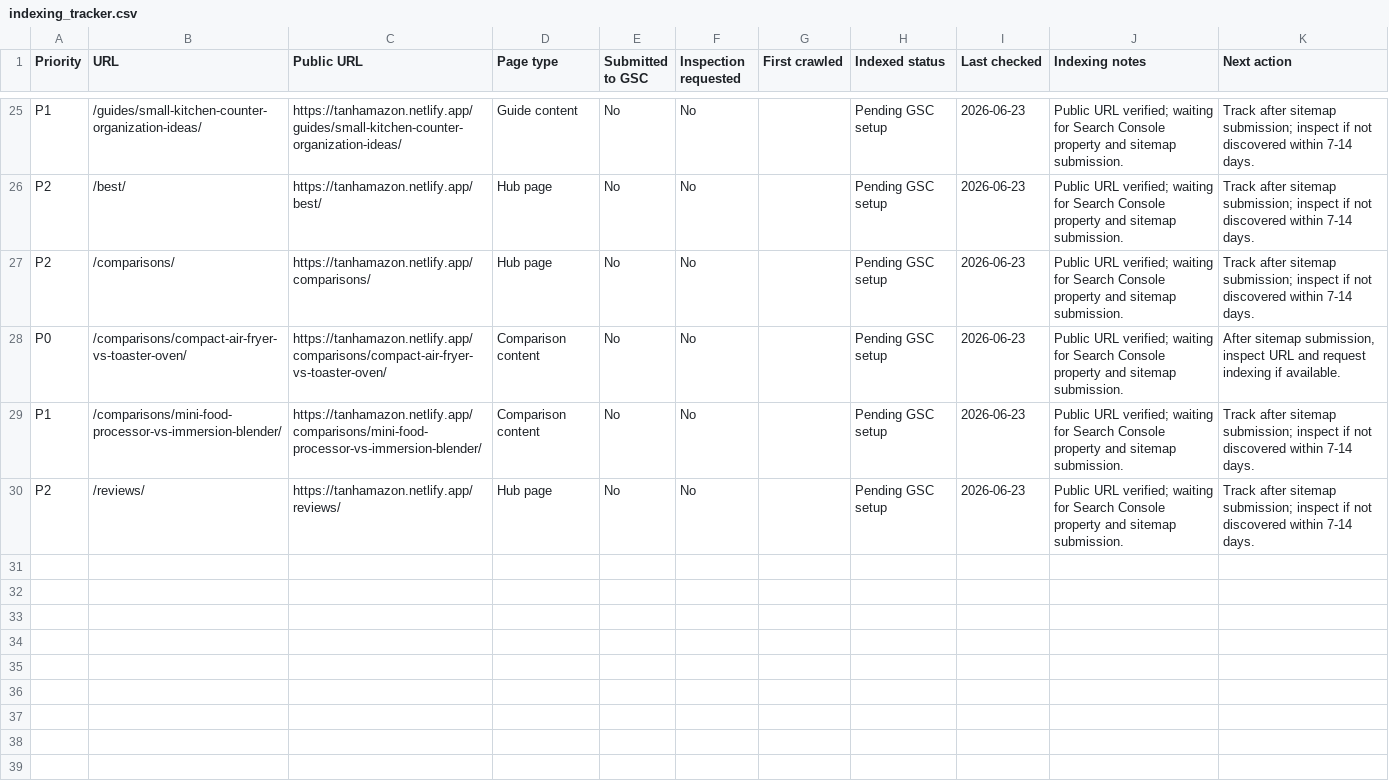
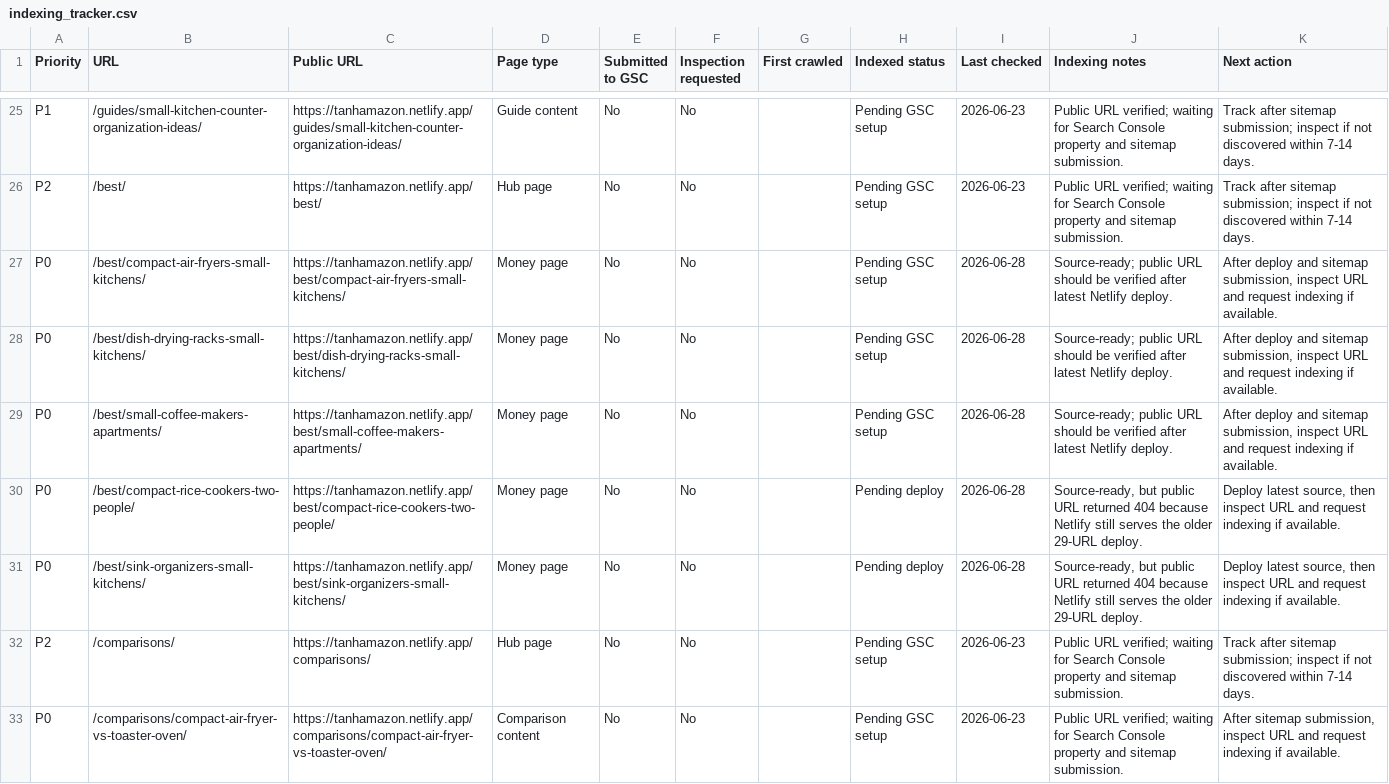
Before and after one commit to Tanh2k8-123/Tanh-amazon, a CSV file: working/tracking/indexing_tracker.csv, drawn as a sheet; only a part is shown, gaps mark what is left out; the shorter side is filled out with more unchanged rows; the diff names each change by its address in the sheet, - before the commit and + after, or states it on an @@ line.

Commit message:
Tighten public deploy and indexing checks

```diff
--- a/working/tracking/indexing_tracker.csv
+++ b/working/tracking/indexing_tracker.csv
+row 27: P0 | /best/compact-air-fryers-small-kitchens/ | https://tanhamazon.netlify.app/best/compact-air-fryers-small-kitchens/ | Money page | No | No |  | Pending GSC setup | 2026-06-28 | Source-ready; public URL should be verified after latest Netlify deploy. | After deploy and sitemap submission, inspect URL and request indexing if available.
+row 28: P0 | /best/dish-drying-racks-small-kitchens/ | https://tanhamazon.netlify.app/best/dish-drying-racks-small-kitchens/ | Money page | No | No |  | Pending GSC setup | 2026-06-28 | Source-ready; public URL should be verified after latest Netlify deploy. | After deploy and sitemap submission, inspect URL and request indexing if available.
+row 29: P0 | /best/small-coffee-makers-apartments/ | https://tanhamazon.netlify.app/best/small-coffee-makers-apartments/ | Money page | No | No |  | Pending GSC setup | 2026-06-28 | Source-ready; public URL should be verified after latest Netlify deploy. | After deploy and sitemap submission, inspect URL and request indexing if available.
+row 30: P0 | /best/compact-rice-cookers-two-people/ | https://tanhamazon.netlify.app/best/compact-rice-cookers-two-people/ | Money page | No | No |  | Pending deploy | 2026-06-28 | Source-ready, but public URL returned 404 because Netlify still serves the older 29-URL deploy. | Deploy latest source, then inspect URL and request indexing if available.
+row 31: P0 | /best/sink-organizers-small-kitchens/ | https://tanhamazon.netlify.app/best/sink-organizers-small-kitchens/ | Money page | No | No |  | Pending deploy | 2026-06-28 | Source-ready, but public URL returned 404 because Netlify still serves the older 29-URL deploy. | Deploy latest source, then inspect URL and request indexing if available.
```
Also changed, not shown: 5 other files.
